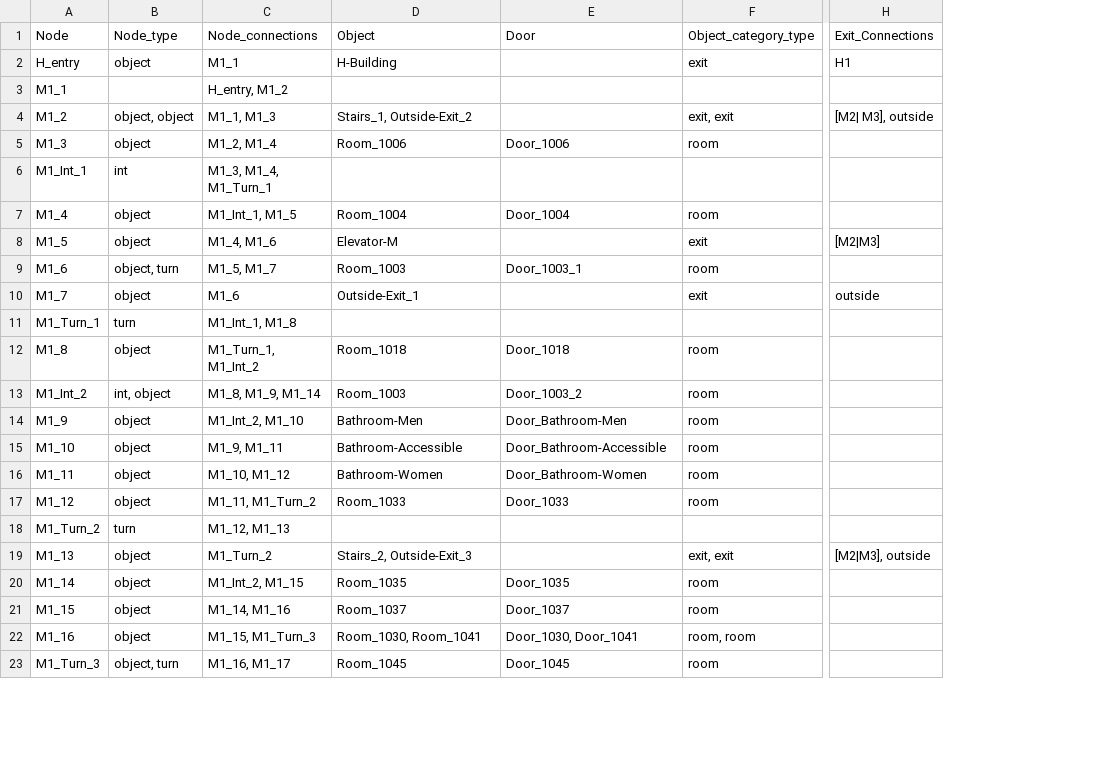
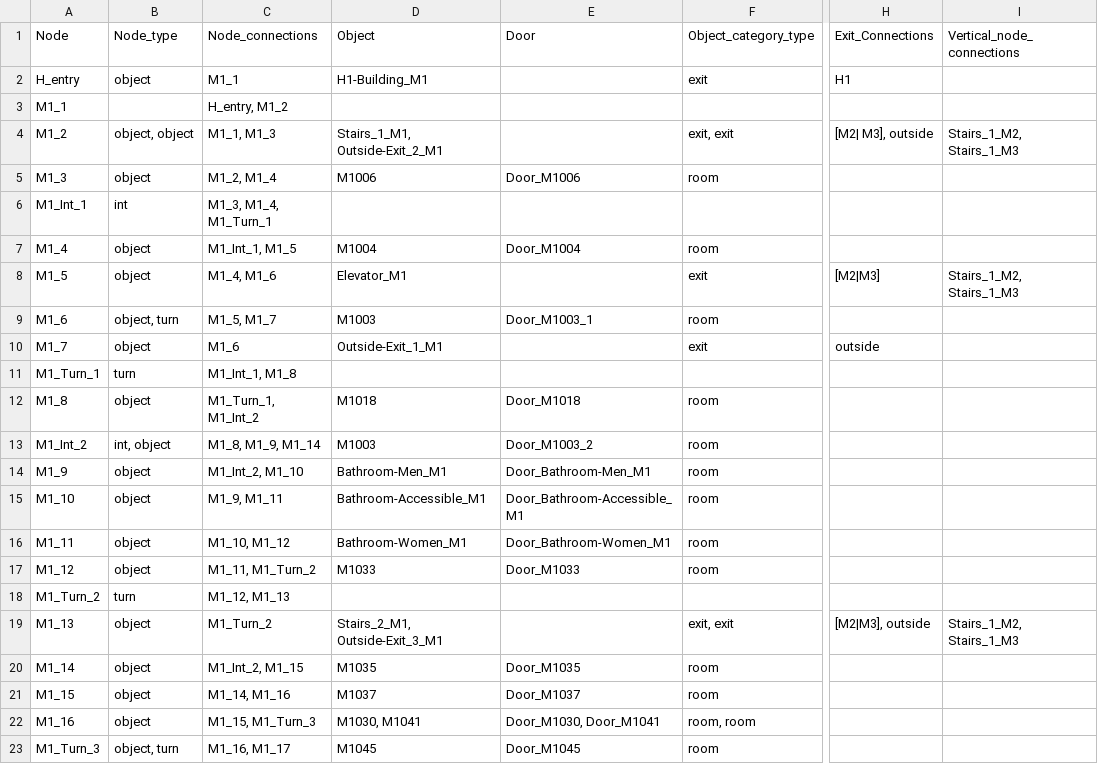
Before and after one commit to BlueDoze/Capstone_Project_AIM, a CSV file: LeafletJS/JSON/csv files/M1.csv, drawn as a sheet; only a part is shown, gaps mark what is left out; the diff covers the shown part only; the diff names each change by its address in the sheet, - before the commit and + after, or states it on an @@ line.

```diff
--- a/LeafletJS/JSON/csv files/M1.csv
+++ b/LeafletJS/JSON/csv files/M1.csv
+column I (Vertical_node_connections), rows 4-19: Stairs_1_M2, Stairs_1_M3 |  |  |  | Stairs_1_M2, Stairs_1_M3 |  |  |  |  |  |  |  |  |  |  | Stairs_1_M2, Stairs_1_M3
-D2 (Object): H-Building
+D2 (Object): H1-Building_M1
-D4 (Object): Stairs_1, Outside-Exit_2
+D4 (Object): Stairs_1_M1, Outside-Exit_2_M1
-D5 (Object): Room_1006
+D5 (Object): M1006
-E5 (Door): Door_1006
+E5 (Door): Door_M1006
-D7 (Object): Room_1004
+D7 (Object): M1004
-E7 (Door): Door_1004
+E7 (Door): Door_M1004
-D8 (Object): Elevator-M
+D8 (Object): Elevator_M1
-D9 (Object): Room_1003
+D9 (Object): M1003
-E9 (Door): Door_1003_1
+E9 (Door): Door_M1003_1
-D10 (Object): Outside-Exit_1
+D10 (Object): Outside-Exit_1_M1
-D12 (Object): Room_1018
+D12 (Object): M1018
-E12 (Door): Door_1018
+E12 (Door): Door_M1018
-D13 (Object): Room_1003
+D13 (Object): M1003
-E13 (Door): Door_1003_2
+E13 (Door): Door_M1003_2
-D14 (Object): Bathroom-Men
+D14 (Object): Bathroom-Men_M1
-E14 (Door): Door_Bathroom-Men
+E14 (Door): Door_Bathroom-Men_M1
-D15 (Object): Bathroom-Accessible
+D15 (Object): Bathroom-Accessible_M1
-E15 (Door): Door_Bathroom-Accessible
+E15 (Door): Door_Bathroom-Accessible_M1
-D16 (Object): Bathroom-Women
+D16 (Object): Bathroom-Women_M1
-E16 (Door): Door_Bathroom-Women
+E16 (Door): Door_Bathroom-Women_M1
-D17 (Object): Room_1033
+D17 (Object): M1033
-E17 (Door): Door_1033
+E17 (Door): Door_M1033
-D19 (Object): Stairs_2, Outside-Exit_3
+D19 (Object): Stairs_2_M1, Outside-Exit_3_M1
-D20 (Object): Room_1035
+D20 (Object): M1035
-E20 (Door): Door_1035
+E20 (Door): Door_M1035
-D21 (Object): Room_1037
+D21 (Object): M1037
-E21 (Door): Door_1037
+E21 (Door): Door_M1037
-D22 (Object): Room_1030, Room_1041
+D22 (Object): M1030, M1041
-E22 (Door): Door_1030, Door_1041
+E22 (Door): Door_M1030, Door_M1041
-D23 (Object): Room_1045
+D23 (Object): M1045
-E23 (Door): Door_1045
+E23 (Door): Door_M1045
```
Also changed, not shown: 5 edited cells elsewhere in this file, LeafletJS/JSON/csv files/H1.csv, 9 other files.
